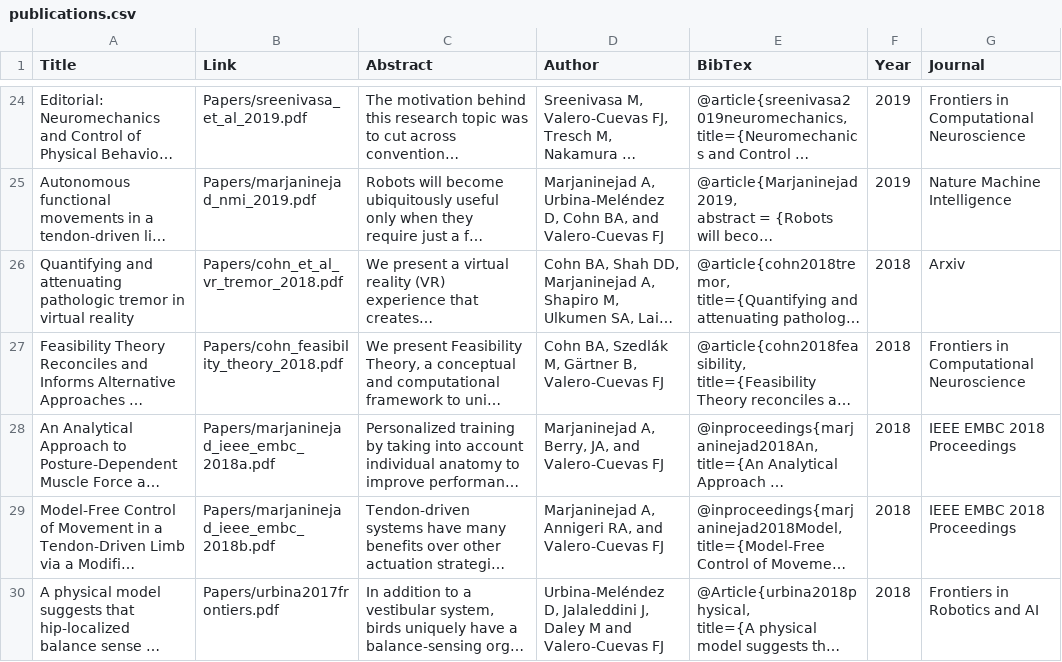
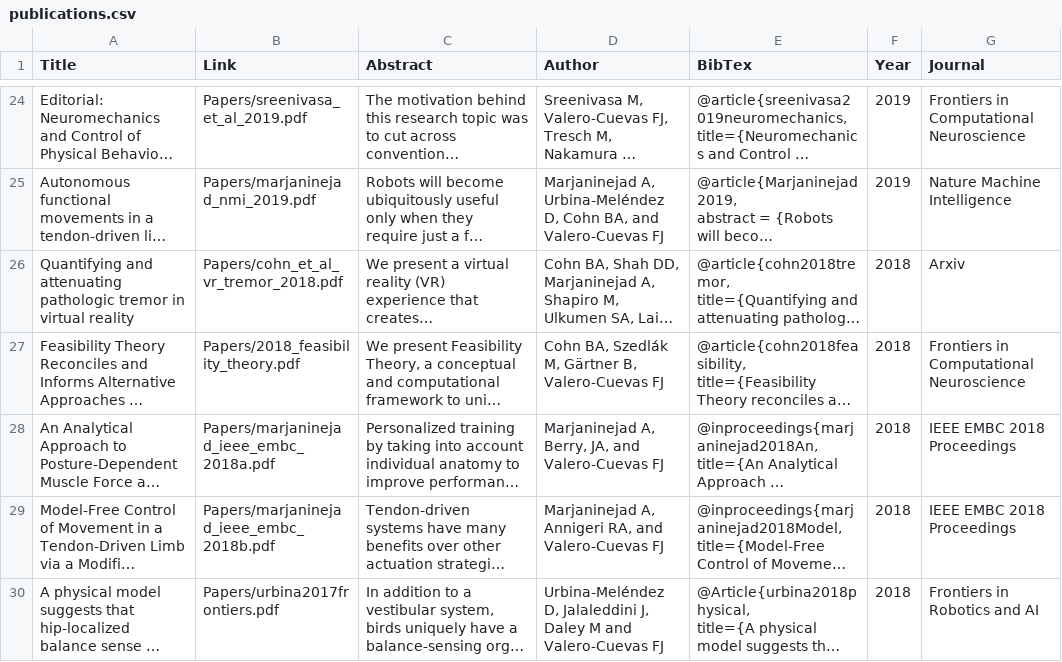
Before and after one commit to usc-bbdl/usc-bbdl.github.io, a CSV file: _data/publications.csv, drawn as a sheet; only a part is shown, gaps mark what is left out; long unchanged cells end in …; the diff names each change by its address in the sheet, - before the commit and + after, or states it on an @@ line.

Commit message:
Update publications.csv

```diff
--- a/_data/publications.csv
+++ b/_data/publications.csv
-B27 (Link): Papers/cohn_feasibility_theory_2018.pdf
+B27 (Link): Papers/2018_feasibility_theory.pdf
```
